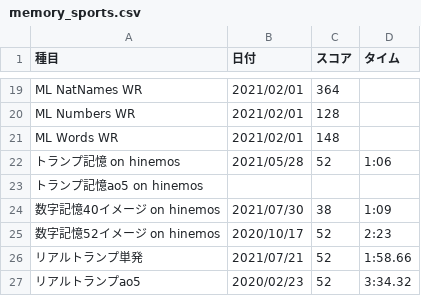
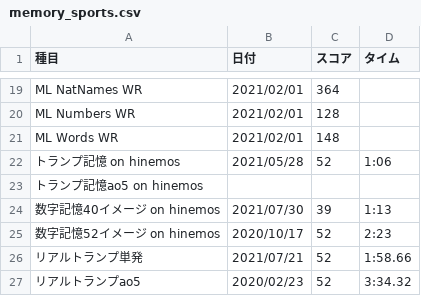
Before and after one commit to sakabar/PB_history, a CSV file: results/memory_sports.csv, drawn as a sheet; only a part is shown, gaps mark what is left out.

Commit message:
Numbers 40 images on hinemos 39 in 1:13

```diff
--- a/results/memory_sports.csv
+++ b/results/memory_sports.csv
@@ -23,3 +23,3 @@ ML Words WR,2021/02/01,148,
 トランプ記憶ao5 on hinemos,,,
-数字記憶40イメージ on hinemos,2021/07/30,38,1:09
+数字記憶40イメージ on hinemos,2021/07/30,39,1:13
 数字記憶52イメージ on hinemos,2020/10/17,52,2:23
```
